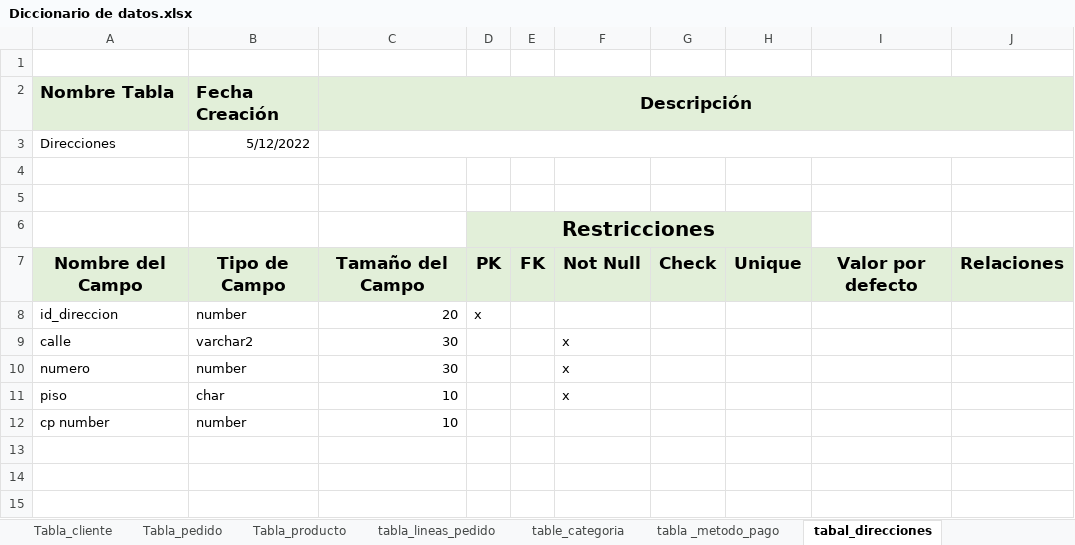
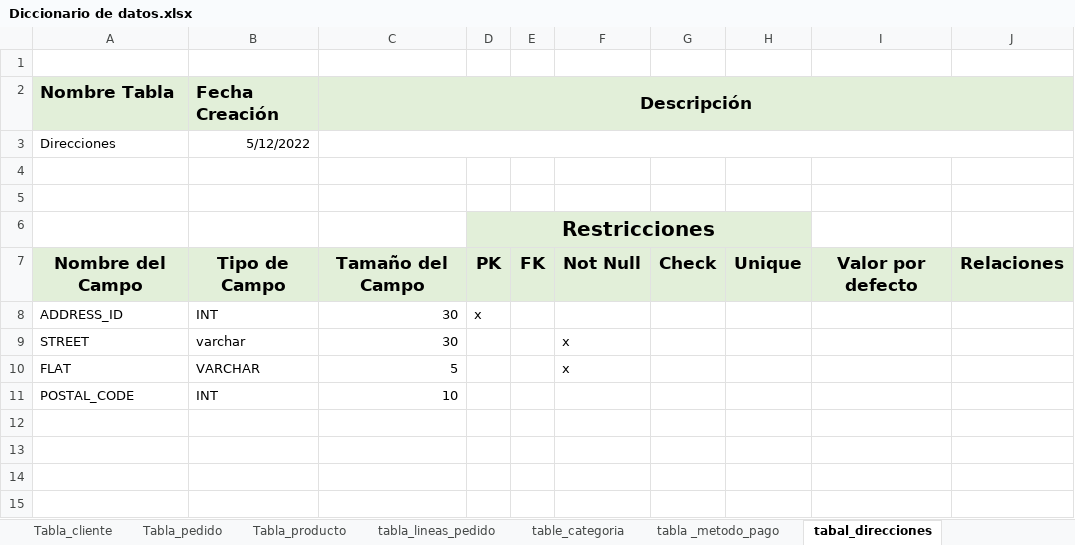
Before and after one commit to olallabs3/CoffeMuufe, an Excel workbook: Base de datos/Diccionario de datos.xlsx, sheet tabal_direcciones, drawn as a sheet; only a part is shown; values as stored, in another font and other column widths than the file's, no borders; removed rows and columns are numbered as before the commit, all else as after; the diff names each change by its address in the sheet, - before the commit and + after, or states it on an @@ line.

```diff
--- a/Base de datos/Diccionario de datos.xlsx (sheet tabal_direcciones)
+++ b/Base de datos/Diccionario de datos.xlsx (sheet tabal_direcciones)
-row 8: id_direccion | number | 20 | x
+row 8: ADDRESS_ID | INT | 30 | x
-A9 (Nombre Tabla): calle
+A9 (Nombre Tabla): STREET
-B9 (Fecha Creación): varchar2
+B9 (Fecha Creación): varchar
-row 10: numero | number | 30 |  |  | x
-row 11: piso | char | 10 |  |  | x
+row 10: FLAT | VARCHAR | 5 |  |  | x
+row 11: POSTAL_CODE | INT | 10
-row 12: cp number | number | 10
+row 12: (empty)
```
Also changed, not shown: sheet Tabla_cliente, sheet Tabla_pedido, sheet Tabla_producto, sheet tabla _metodo_pago, sheet tabla_lineas_pedido, sheet table_categoria.
